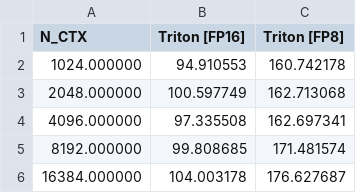
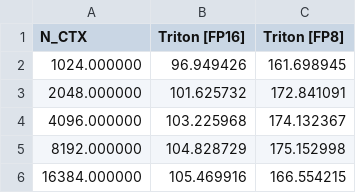
Before and after one commit to cschenjunlin/Triton, a CSV file: 06-fused-attention/fused-attention-batch4-head32-d64-fwd-causal=False-warp_specialize=True.csv, drawn as a sheet.

```diff
--- a/06-fused-attention/fused-attention-batch4-head32-d64-fwd-causal=False-warp_specialize=True.csv
+++ b/06-fused-attention/fused-attention-batch4-head32-d64-fwd-causal=False-warp_specialize=True.csv
@@ -1,6 +1,6 @@
 N_CTX,Triton [FP16],Triton [FP8]
-1024.000000,94.910553,160.742178
-2048.000000,100.597749,162.713068
-4096.000000,97.335508,162.697341
-8192.000000,99.808685,171.481574
-16384.000000,104.003178,176.627687
+1024.000000,96.949426,161.698945
+2048.000000,101.625732,172.841091
+4096.000000,103.225968,174.132367
+8192.000000,104.828729,175.152998
+16384.000000,105.469916,166.554215
```
Also changed, not shown: 06-fused-attention/fused-attention-batch4-head32-d64-fwd-causal=False-warp_specialize=False.csv, 12 other files.
